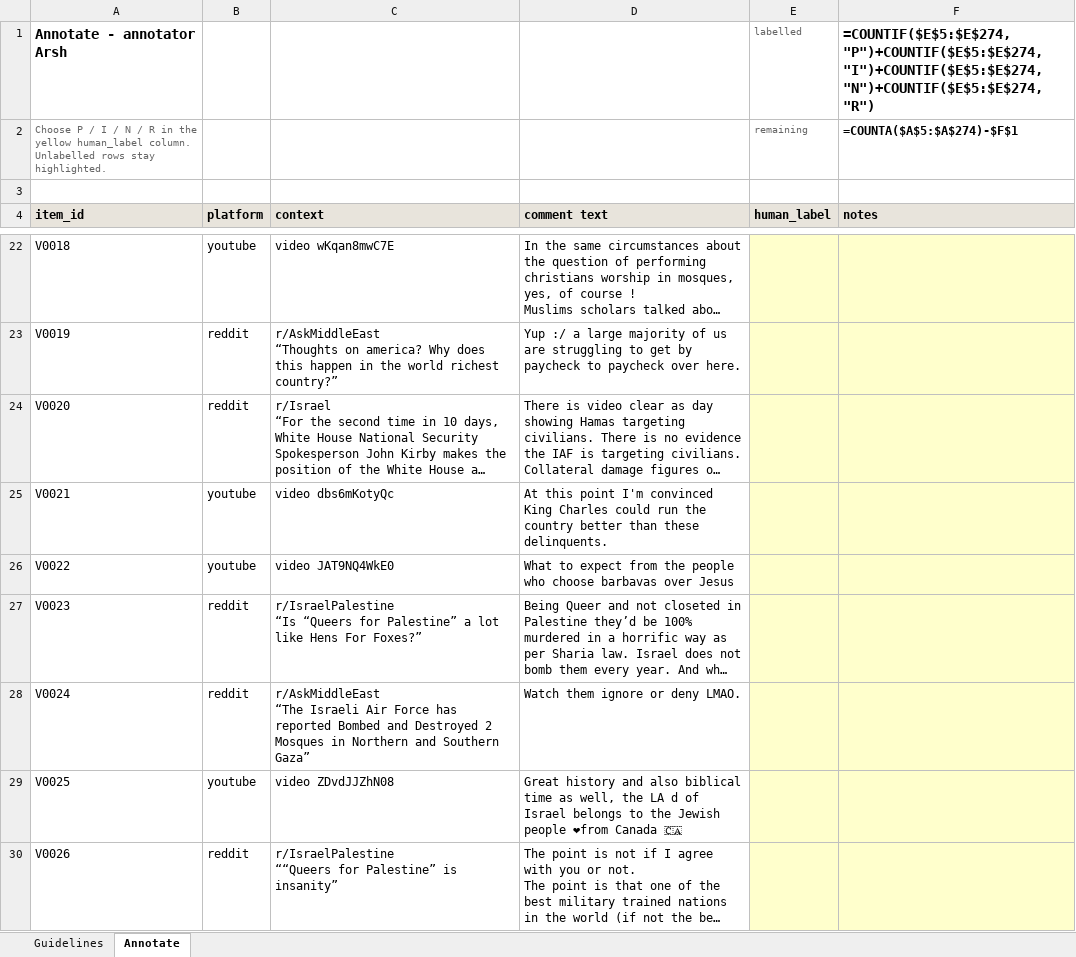
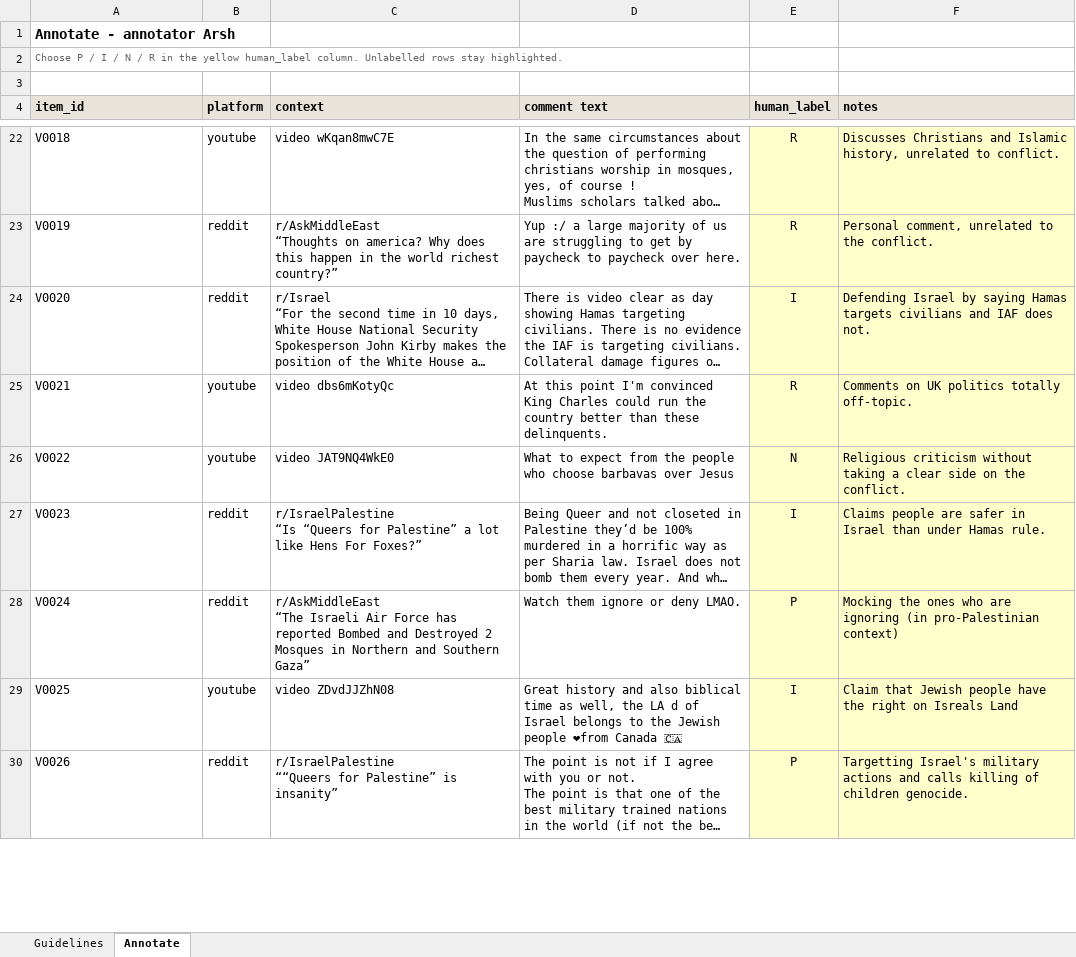
Before and after one commit to akshat3144/israel-hamas-discourse-analysis, an Excel workbook: 06_revision/validation/annotator_Arsh.xlsx, sheet Annotate, drawn as a sheet; only a part is shown, gaps mark what is left out; long unchanged cells end in …; values as stored, in another font and other column widths than the file's, no borders; formulas without a stored value are shown as written; conditional formats not drawn; the diff covers the shown part only; the diff names each change by its address in the sheet, - before the commit and + after, or states it on an @@ line.

Commit message:
add completed human validation annotations

```diff
--- a/06_revision/validation/annotator_Arsh.xlsx (sheet Annotate)
+++ b/06_revision/validation/annotator_Arsh.xlsx (sheet Annotate)
-E1 (human_label): labelled
+E1 (human_label): (empty)
-F1 (notes): =COUNTIF($E$5:$E$274,"P")+COUNTIF($E$5:$E$274,"I")+COUNTIF($E$5:$E$274,"N")+COUNTIF($E$5:$E$274,"R")
+F1 (notes): (empty)
-E2 (human_label): remaining
+E2 (human_label): (empty)
-F2 (notes): =COUNTA($A$5:$A$274)-$F$1
+F2 (notes): (empty)
-E22:E23 (human_label): (empty)
+E22:E23 (human_label): R
-F22 (notes): (empty)
+F22 (notes): Discusses Christians and Islamic history, unrelated to conflict.
-F23 (notes): (empty)
+F23 (notes): Personal comment, unrelated to the conflict.
-E24 (human_label): (empty)
+E24 (human_label): I
-F24 (notes): (empty)
+F24 (notes): Defending Israel by saying Hamas targets civilians and IAF does not.
-E25 (human_label): (empty)
+E25 (human_label): R
-F25 (notes): (empty)
+F25 (notes): Comments on UK politics totally off-topic.
-E26 (human_label): (empty)
+E26 (human_label): N
-F26 (notes): (empty)
+F26 (notes): Religious criticism without taking a clear side on the conflict.
-E27 (human_label): (empty)
+E27 (human_label): I
-F27 (notes): (empty)
+F27 (notes): Claims people are safer in Israel than under Hamas rule.
-E28 (human_label): (empty)
+E28 (human_label): P
-F28 (notes): (empty)
+F28 (notes): Mocking the ones who are ignoring (in pro-Palestinian context)
-E29 (human_label): (empty)
+E29 (human_label): I
-F29 (notes): (empty)
+F29 (notes): Claim that Jewish people have the right on Isreals Land
-E30 (human_label): (empty)
+E30 (human_label): P
-F30 (notes): (empty)
+F30 (notes): Targetting Israel's military actions and calls killing of children genocide.
```
Also changed, not shown: 523 edited cells elsewhere in this sheet, 06_revision/validation/annotator_Akshat.xlsx, 06_revision/validation/annotator_Raghav.xlsx, 3 other files.
